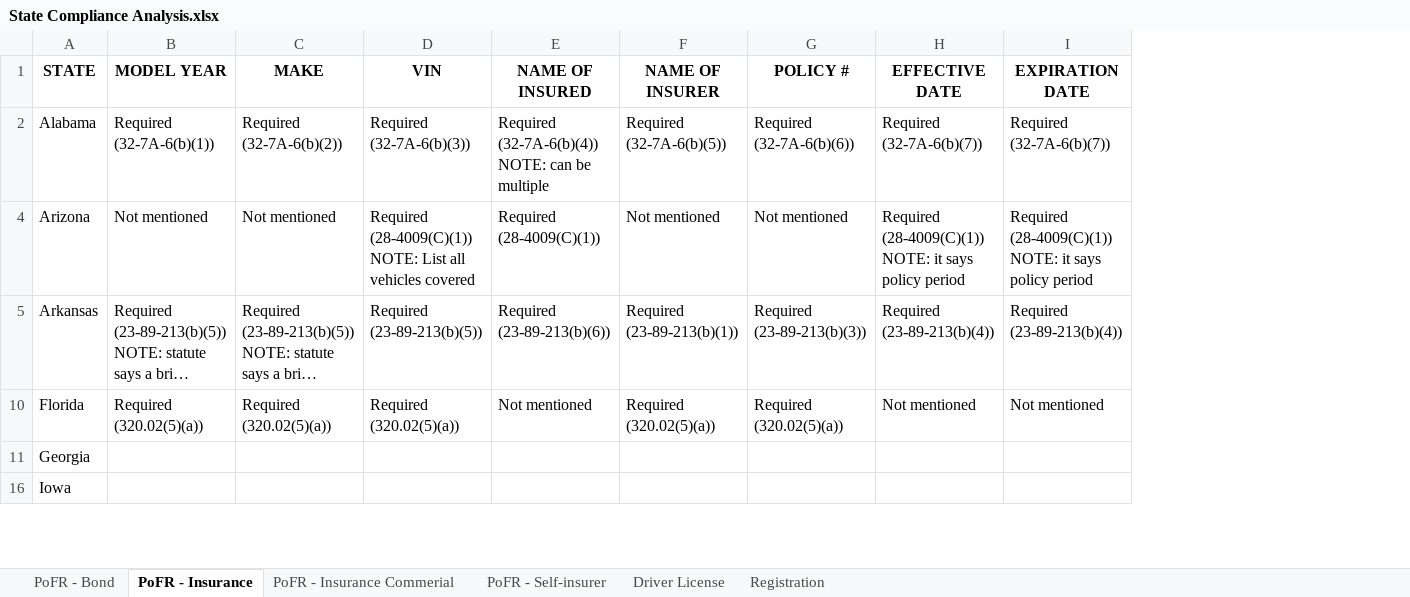
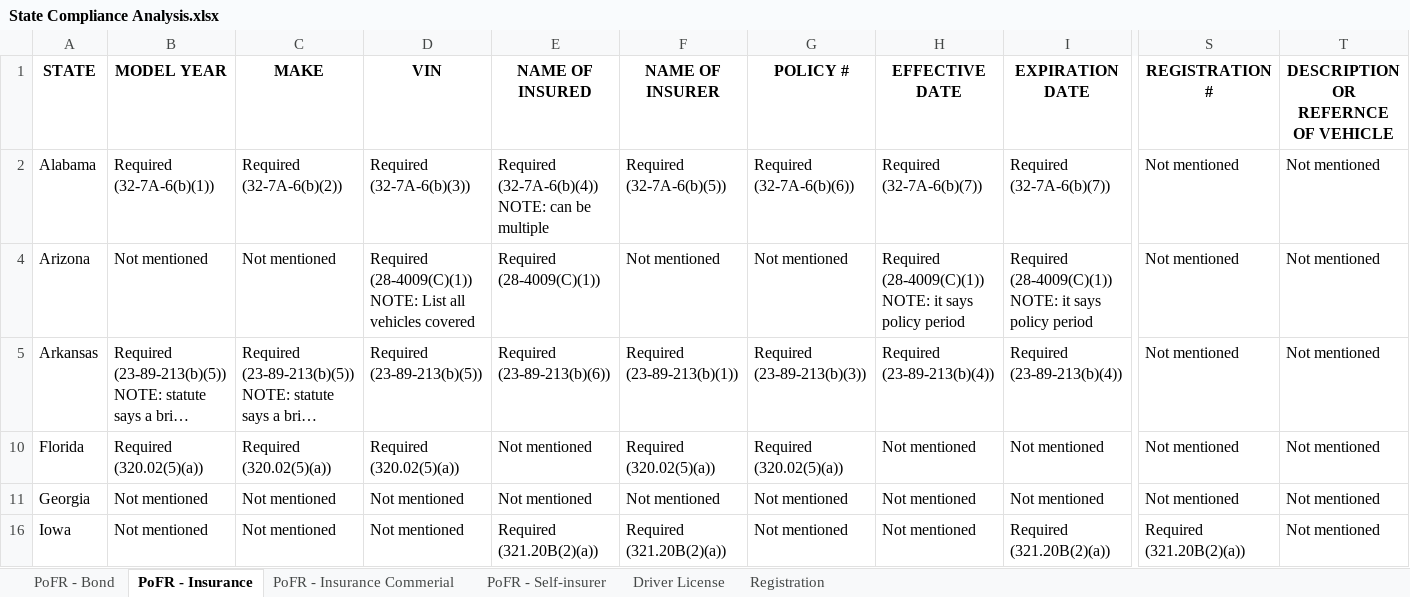
Before and after one commit to i-am-andrew-hetzler/dissertation, an Excel workbook: compliance/State Compliance Analysis.xlsx, sheet PoFR - Insurance, drawn as a sheet; only a part is shown, gaps mark what is left out; long unchanged cells end in …; values as stored, in another font and other column widths than the file's, no borders; the diff covers the shown part only; the diff names each change by its address in the sheet, - before the commit and + after, or states it on an @@ line.

Commit message:
Andrew | Added more proof of financial responsibility analysis.

```diff
--- a/compliance/State Compliance Analysis.xlsx (sheet PoFR - Insurance)
+++ b/compliance/State Compliance Analysis.xlsx (sheet PoFR - Insurance)
+column S (REGISTRATION #), rows 2-16: Not mentioned | Not mentioned | Not mentioned | Not mentioned | Not mentioned | Required (321.20B(2)(a))
+column T, rows 1-16: DESCRIPTION OR REFERNCE OF VEHICLE | Not mentioned | Not mentioned | Not mentioned | Not mentioned | Not mentioned | Not mentioned
-B11 (MODEL YEAR): (empty)
+B11 (MODEL YEAR): Not mentioned
-C11 (MAKE): (empty)
+C11 (MAKE): Not mentioned
-D11 (VIN): (empty)
+D11 (VIN): Not mentioned
-E11 (NAME OF INSURED): (empty)
+E11 (NAME OF INSURED): Not mentioned
-F11 (NAME OF INSURER): (empty)
+F11 (NAME OF INSURER): Not mentioned
-G11 (POLICY #): (empty)
+G11 (POLICY #): Not mentioned
-H11 (EFFECTIVE DATE): (empty)
+H11 (EFFECTIVE DATE): Not mentioned
-I11 (EXPIRATION DATE): (empty)
+I11 (EXPIRATION DATE): Not mentioned
-B16 (MODEL YEAR): (empty)
+B16 (MODEL YEAR): Not mentioned
-C16 (MAKE): (empty)
+C16 (MAKE): Not mentioned
-D16 (VIN): (empty)
+D16 (VIN): Not mentioned
-E16 (NAME OF INSURED): (empty)
+E16 (NAME OF INSURED): Required (321.20B(2)(a))
-F16 (NAME OF INSURER): (empty)
+F16 (NAME OF INSURER): Required (321.20B(2)(a))
-G16 (POLICY #): (empty)
+G16 (POLICY #): Not mentioned
-H16 (EFFECTIVE DATE): (empty)
+H16 (EFFECTIVE DATE): Not mentioned
-I16 (EXPIRATION DATE): (empty)
+I16 (EXPIRATION DATE): Required (321.20B(2)(a))
```
Also changed, not shown: 103 edited cells elsewhere in this sheet, sheet PoFR - Self-insurer, sheet PoFR - Bond, sheet PoFR - Insurance Commerial, hidden cells.
